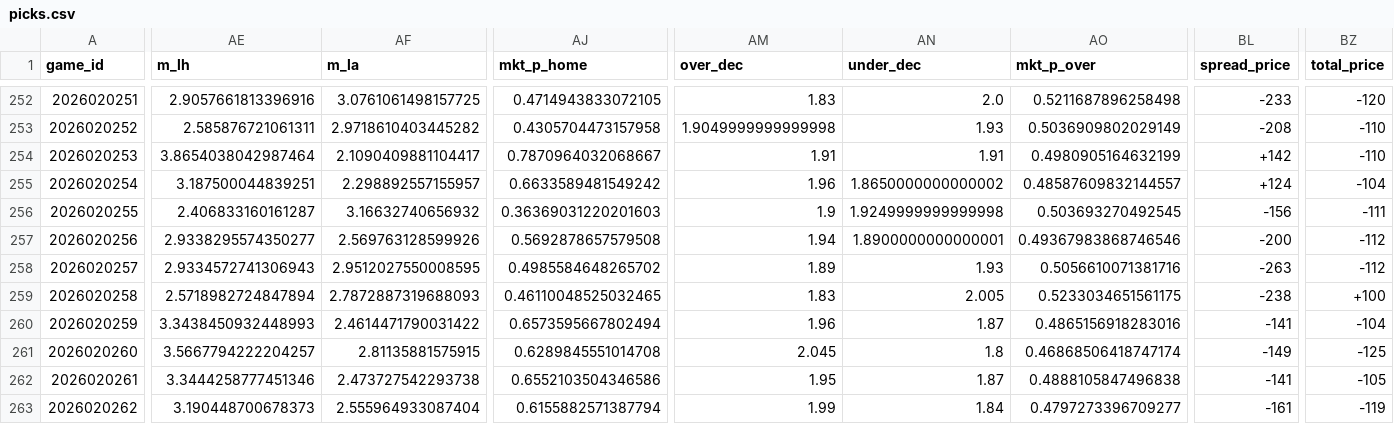
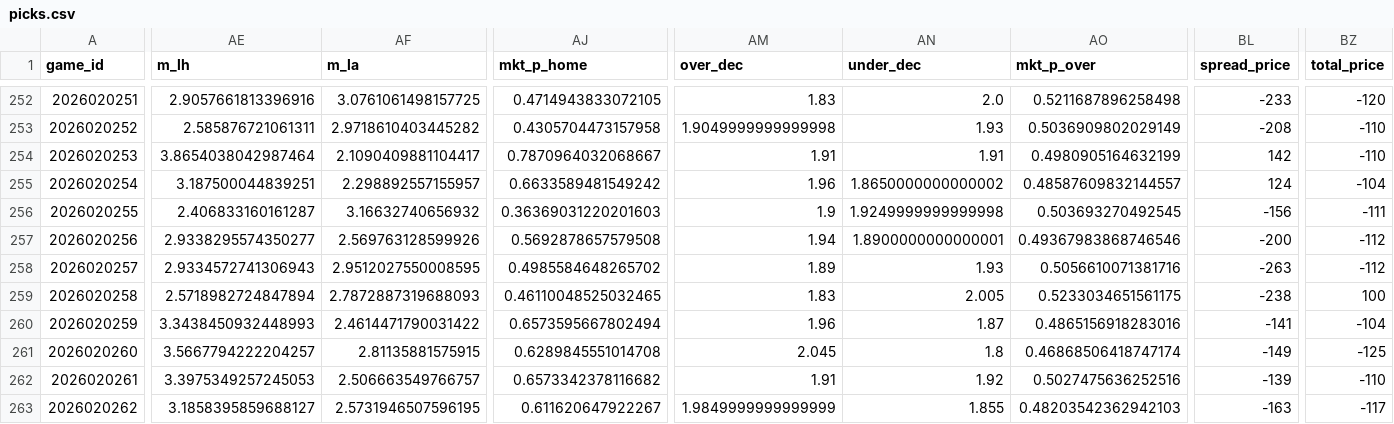
Before and after one commit to shawnmcgee/degenpredicts, a CSV file: data/nhl/picks.csv, drawn as a sheet; only a part is shown, gaps mark what is left out; the diff covers the shown part only; the diff names each change by its address in the sheet, - before the commit and + after, or states it on an @@ line.

```diff
--- a/data/nhl/picks.csv
+++ b/data/nhl/picks.csv
-BL254 (spread_price): +142
+BL254 (spread_price): 142
-BL255 (spread_price): +124
+BL255 (spread_price): 124
-BZ259 (total_price): +100
+BZ259 (total_price): 100
-AE262 (m_lh): 3.3444258777451346
+AE262 (m_lh): 3.3975349257245053
-AF262 (m_la): 2.473727542293738
+AF262 (m_la): 2.506663549766757
-AJ262 (mkt_p_home): 0.6552103504346586
+AJ262 (mkt_p_home): 0.6573342378116682
-AM262 (over_dec): 1.95
+AM262 (over_dec): 1.91
-AN262 (under_dec): 1.87
+AN262 (under_dec): 1.92
-AO262 (mkt_p_over): 0.4888105847496838
+AO262 (mkt_p_over): 0.5027475636252516
-BL262 (spread_price): -141
+BL262 (spread_price): -139
-BZ262 (total_price): -105
+BZ262 (total_price): -110
-AE263 (m_lh): 3.190448700678373
+AE263 (m_lh): 3.1858395859688127
-AF263 (m_la): 2.555964933087404
+AF263 (m_la): 2.5731946507596195
-AJ263 (mkt_p_home): 0.6155882571387794
+AJ263 (mkt_p_home): 0.611620647922267
-AM263 (over_dec): 1.99
+AM263 (over_dec): 1.9849999999999999
-AN263 (under_dec): 1.84
+AN263 (under_dec): 1.855
-AO263 (mkt_p_over): 0.4797273396709277
+AO263 (mkt_p_over): 0.48203542362942103
-BL263 (spread_price): -161
+BL263 (spread_price): -163
-BZ263 (total_price): -119
+BZ263 (total_price): -117
```
Also changed, not shown: 126 edited cells elsewhere in this file, data/nhl/snapshots.csv, data/nhl/starters.csv, 2 other files.
